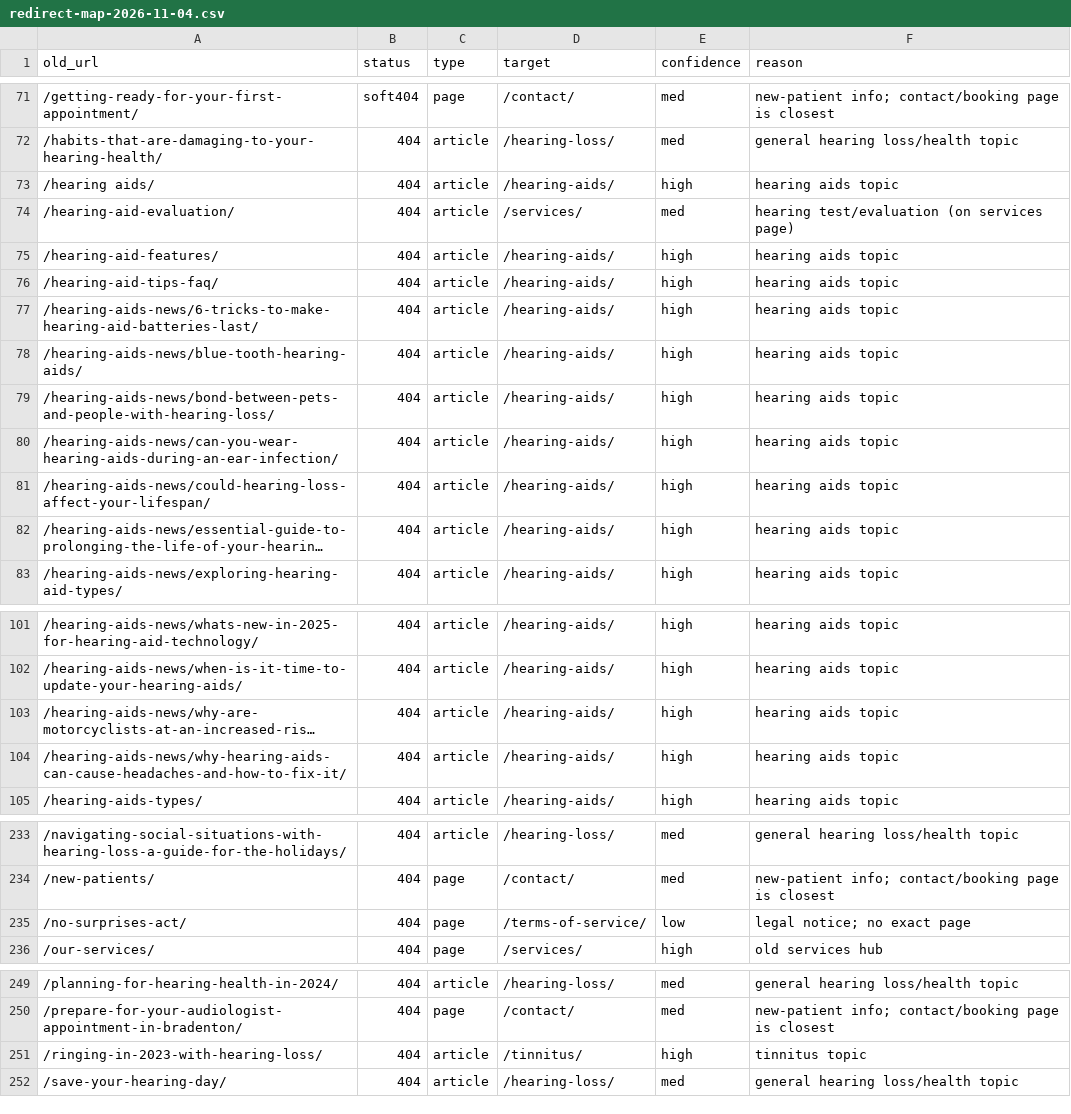
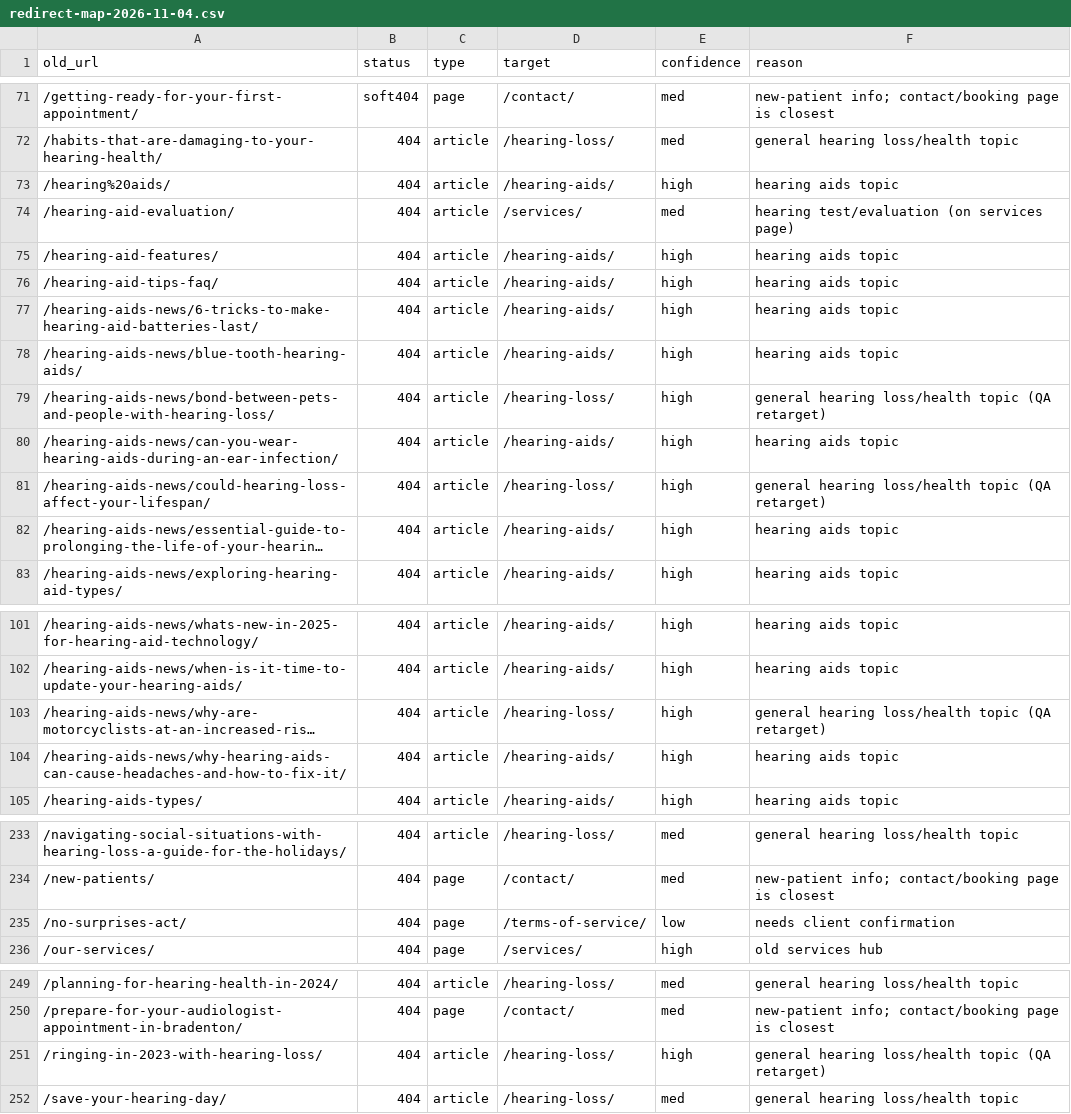
Before and after one commit to Kinggavint/coastal-hearing-care-preview, a CSV file: docs/redirects/redirect-map-2026-11-04.csv, drawn as a sheet; only a part is shown, gaps mark what is left out; long unchanged cells end in …; the diff names each change by its address in the sheet, - before the commit and + after, or states it on an @@ line.

Commit message:
Redirect map: apply QA fixes (encode space, 4 retargets, flag no-surprises-act, fix article count)

```diff
--- a/docs/redirects/redirect-map-2026-11-04.csv
+++ b/docs/redirects/redirect-map-2026-11-04.csv
-A73 (old_url): /hearing aids/
+A73 (old_url): /hearing%20aids/
-D79 (target): /hearing-aids/
+D79 (target): /hearing-loss/
-F79 (reason): hearing aids topic
+F79 (reason): general hearing loss/health topic (QA retarget)
-D81 (target): /hearing-aids/
+D81 (target): /hearing-loss/
-F81 (reason): hearing aids topic
+F81 (reason): general hearing loss/health topic (QA retarget)
-D103 (target): /hearing-aids/
+D103 (target): /hearing-loss/
-F103 (reason): hearing aids topic
+F103 (reason): general hearing loss/health topic (QA retarget)
-F235 (reason): legal notice; no exact page
+F235 (reason): needs client confirmation
-D251 (target): /tinnitus/
+D251 (target): /hearing-loss/
-F251 (reason): tinnitus topic
+F251 (reason): general hearing loss/health topic (QA retarget)
```
Also changed, not shown: 1 other file.
